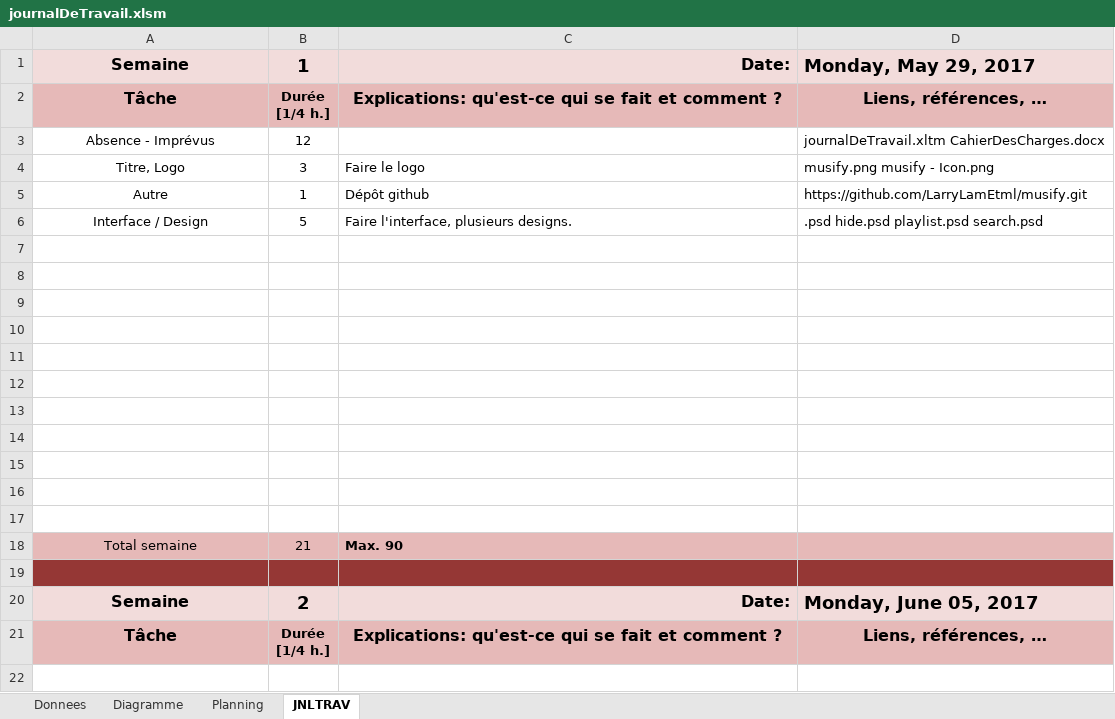
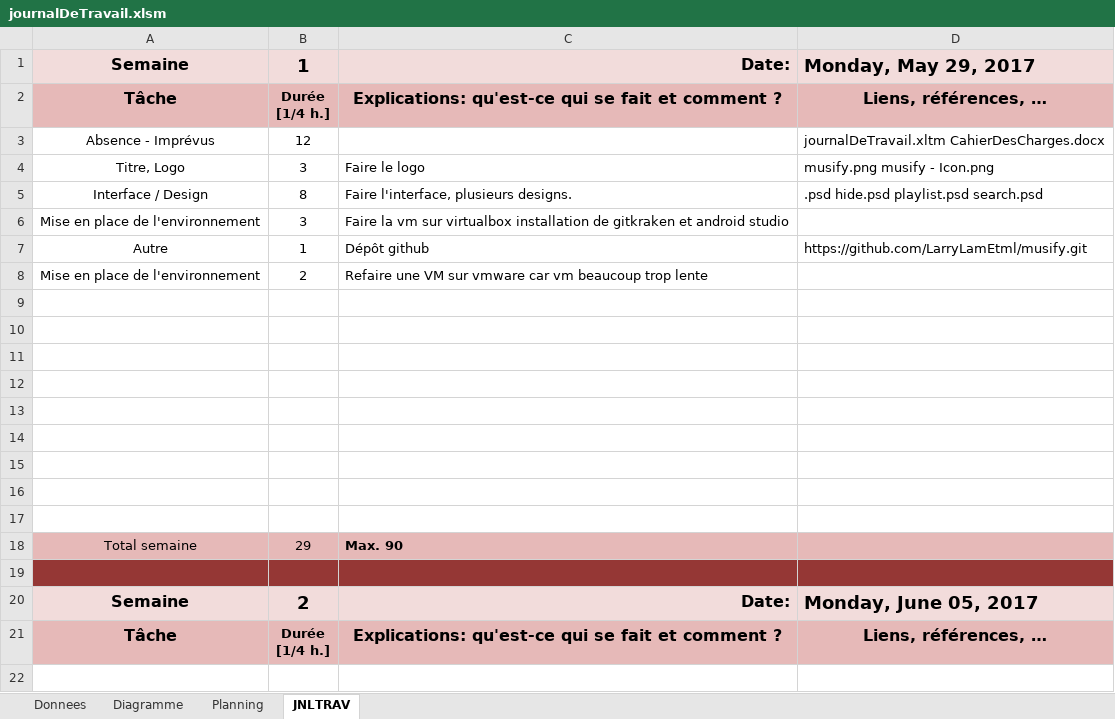
Before and after one commit to LarryLamEtml/musify, an Excel workbook: Doc/journalDeTravail.xlsm, sheet JNLTRAV, drawn as a sheet; only a part is shown; values as stored, in another font and other column widths than the file's, no borders; charts and pictures not drawn; removed rows and columns are numbered as before the commit, all else as after; the diff names each change by its address in the sheet, - before the commit and + after, or states it on an @@ line.

Commit message:
Interface

```diff
--- a/Doc/journalDeTravail.xlsm (sheet JNLTRAV)
+++ b/Doc/journalDeTravail.xlsm (sheet JNLTRAV)
+row 5: Interface / Design | 8 | Faire l'interface, plusieurs designs. | .psd hide.psd playlist.psd search.psd
+row 6: Mise en place de l'environnement | 3 | Faire la vm sur virtualbox installation de gitkraken et android studio
-row 6: Interface / Design | 5 | Faire l'interface, plusieurs designs. | .psd hide.psd playlist.psd search.psd
+row 8: Mise en place de l'environnement | 2 | Refaire une VM sur vmware car vm beaucoup trop lente
-row 16: (empty)
-row 17: (empty)
-B18: 21
+B18: 29
```
Also changed, not shown: charts or pictures, 4 other files.
